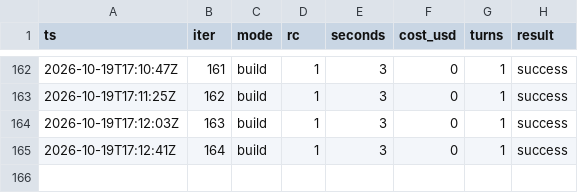
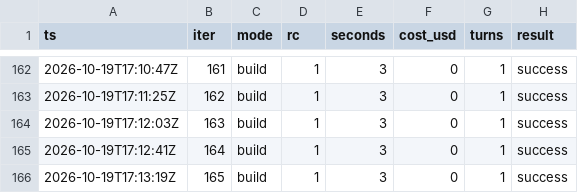
Before and after one commit to karlrobinson9014/Perturb26, a TSV file: status/iterations.tsv, drawn as a sheet; only a part is shown, gaps mark what is left out.

```diff
--- a/status/iterations.tsv
+++ b/status/iterations.tsv
@@ -165 +165,2 @@ ts	iter	mode	rc	seconds	cost_usd	turns	result
 2026-10-19T17:12:41Z	164	build	1	3	0	1	success
+2026-10-19T17:13:19Z	165	build	1	3	0	1	success
```
Also changed, not shown: status/results.tsv.
